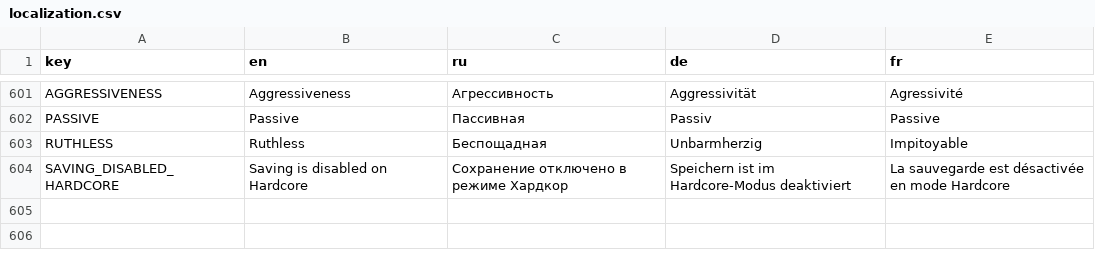
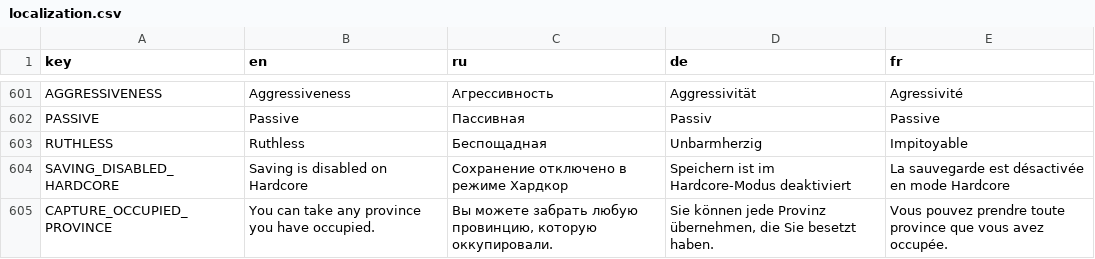
Before and after one commit to linaraflow/unrealpolitiks, a CSV file: localization.csv, drawn as a sheet; only a part is shown, gaps mark what is left out; the diff names each change by its address in the sheet, - before the commit and + after, or states it on an @@ line.

```diff
--- a/localization.csv
+++ b/localization.csv
+row 605: CAPTURE_OCCUPIED_PROVINCE | You can take any province you have occupied. | Вы можете забрать любую провинцию, которую оккупировали. | Sie können jede Provinz übernehmen, die Sie besetzt haben. | Vous pouvez prendre toute province que vous avez occupée.
```
Also changed, not shown: 13 other files.
